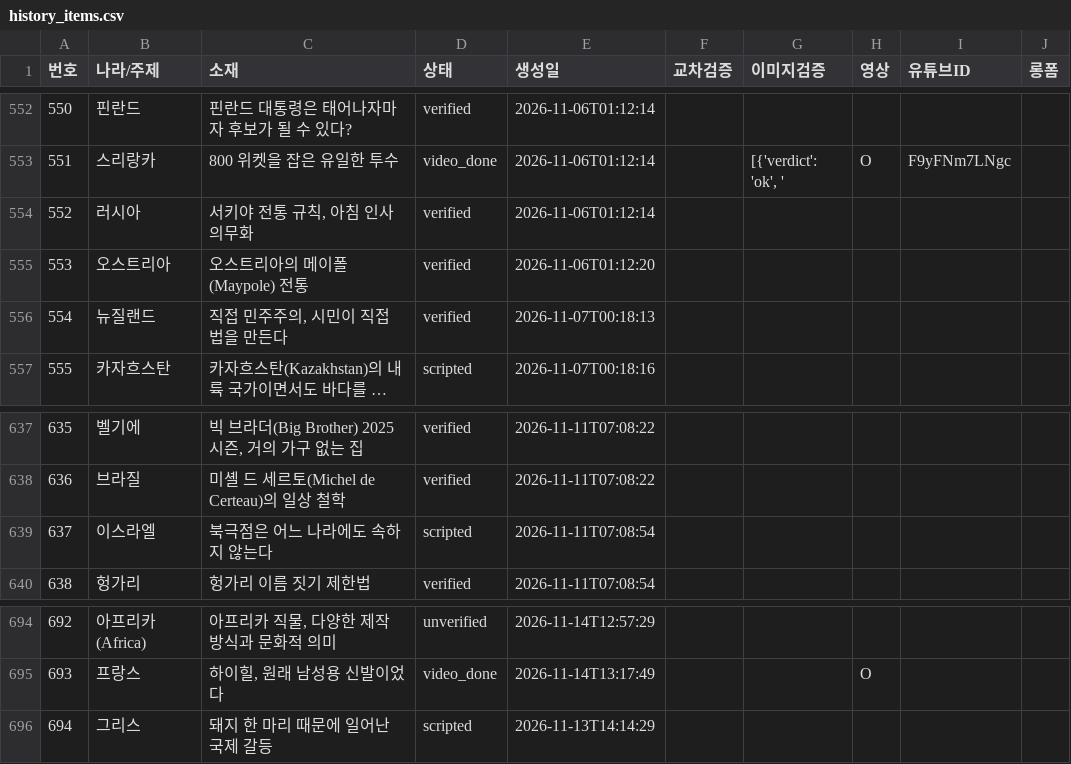
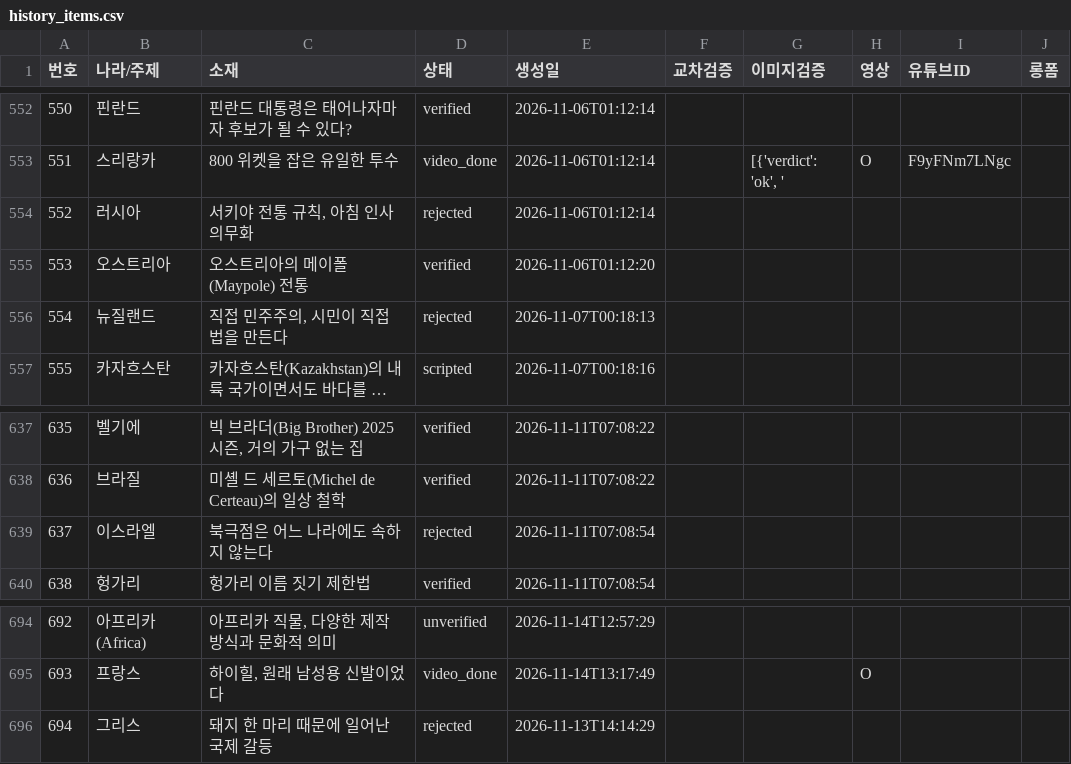
Before and after one commit to gonmau/shorts, a CSV file: history_items.csv, drawn as a sheet; only a part is shown, gaps mark what is left out; long unchanged cells end in …; the diff covers the shown part only; the diff names each change by its address in the sheet, - before the commit and + after, or states it on an @@ line.

```diff
--- a/history_items.csv
+++ b/history_items.csv
-D554 (상태): verified
+D554 (상태): rejected
-D556 (상태): verified
+D556 (상태): rejected
-D639 (상태): scripted
+D639 (상태): rejected
-D696 (상태): scripted
+D696 (상태): rejected
```
Also changed, not shown: 27 edited cells elsewhere in this file, 2 other files.
